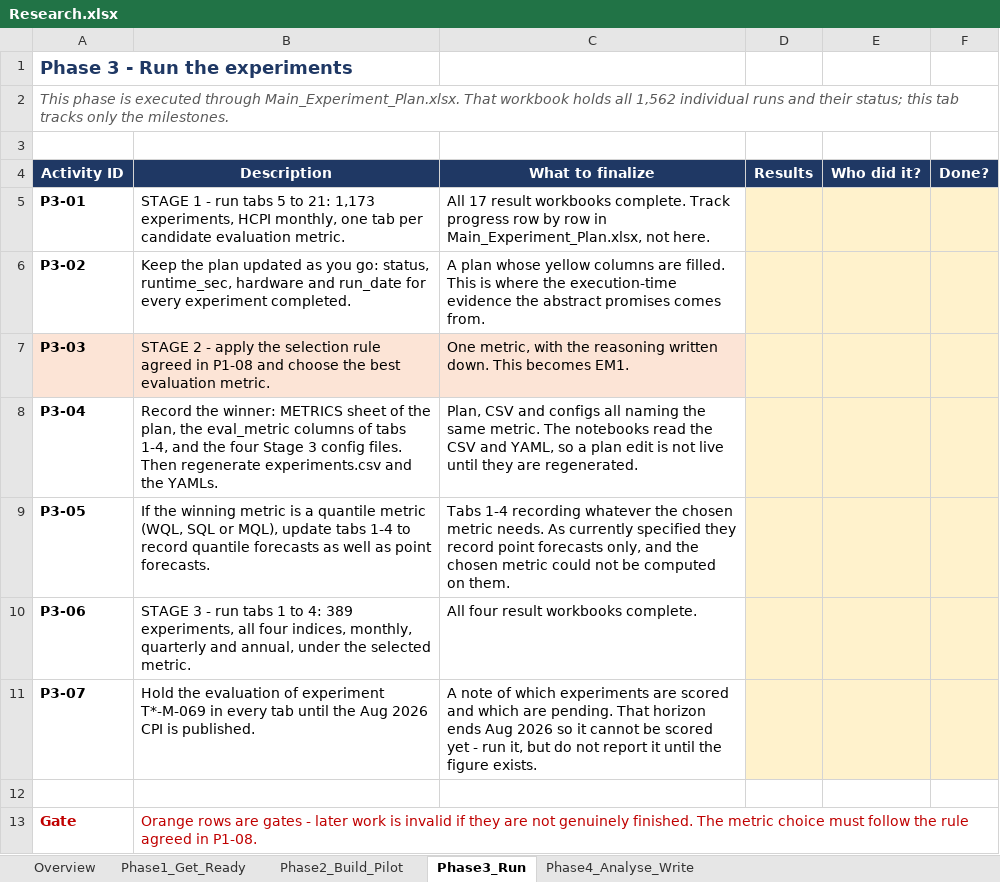
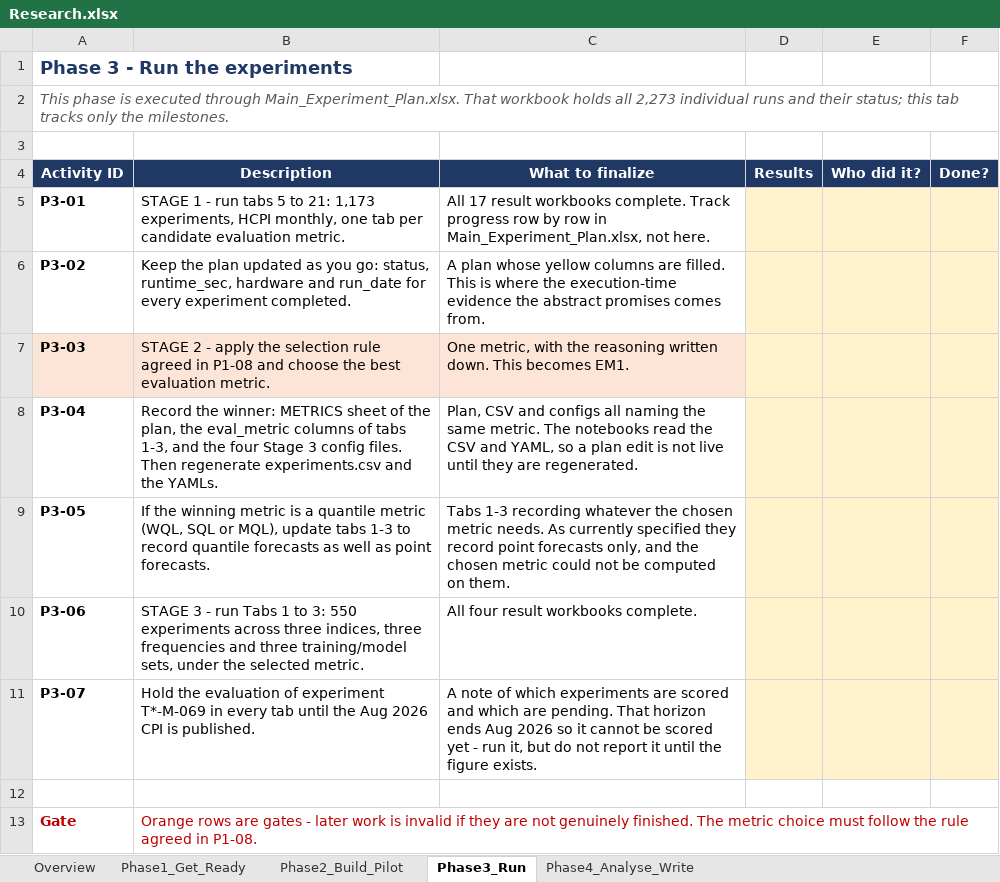
Before and after one commit to madarasw/Automated_Ensemble_Forecasting_for_Inflation_Sri_Lanka, an Excel workbook: Research.xlsx, sheet Phase3_Run, drawn as a sheet; values as stored, in another font and other column widths than the file's, no borders; charts and pictures not drawn; the diff names each change by its address in the sheet, - before the commit and + after, or states it on an @@ line.

```diff
--- a/Research.xlsx (sheet Phase3_Run)
+++ b/Research.xlsx (sheet Phase3_Run)
-A2 (Activity ID): …holds all 1,562 individual runs…
+A2 (Activity ID): …holds all 2,273 individual runs…
-B8 (Description): …of tabs 1-4, and the…
+B8 (Description): …of tabs 1-3, and the…
-B9 (Description): …update tabs 1-4 to record…
+B9 (Description): …update tabs 1-3 to record…
-C9 (What to finalize): Tabs 1-4 recording whatever…
+C9 (What to finalize): Tabs 1-3 recording whatever…
-B10 (Description): …- run tabs 1 to 4: 389 experiments, all four indices, monthly, quarterly and annual, under the…
+B10 (Description): …- run Tabs 1 to 3: 550 experiments across three indices, three frequencies and three training/model sets, under the…
```
Also changed, not shown: sheet Phase1_Get_Ready, sheet Overview, sheet Phase4_Analyse_Write, sheet Phase2_Build_Pilot, charts or pictures, Main_Experiment_Plan.xlsx, 3 other files.
